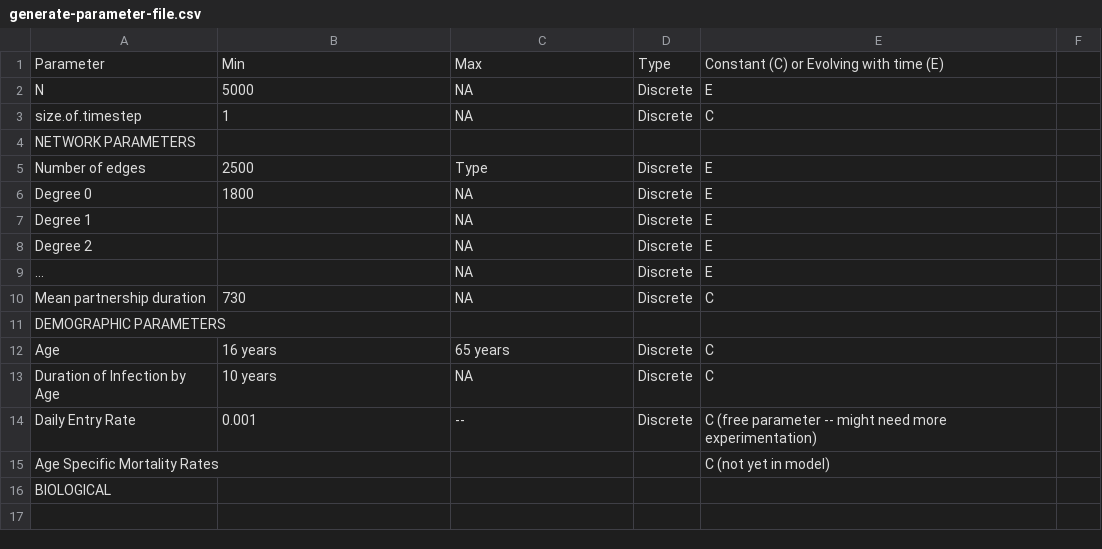
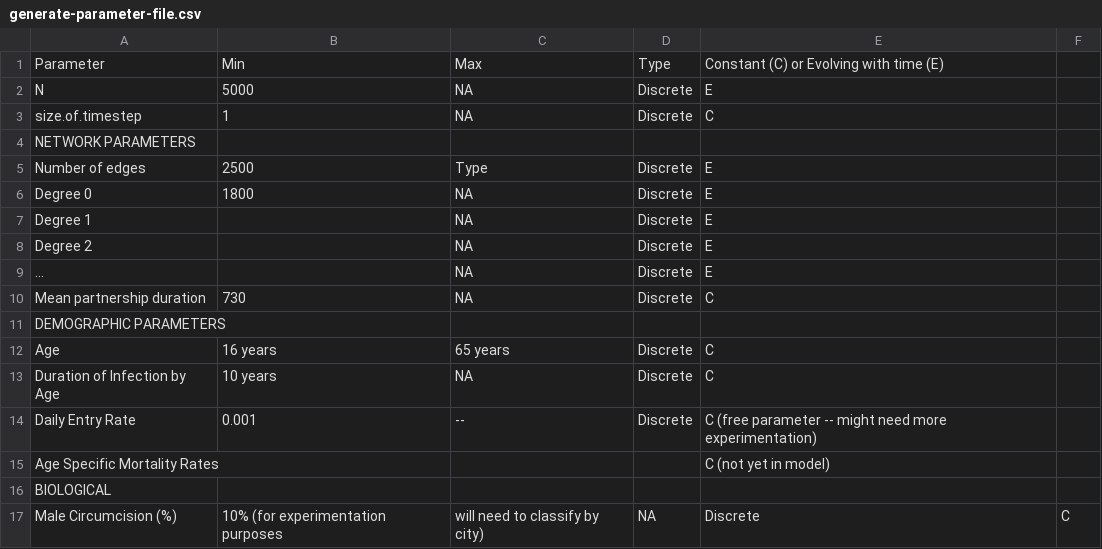
Before and after one commit to khanna7/BARS, a CSV file: transmission_model/r/generate-parameter-file.csv, drawn as a sheet.

Commit message:
Update generate-parameter-file.csv
circumcision rate

```diff
--- a/transmission_model/r/generate-parameter-file.csv
+++ b/transmission_model/r/generate-parameter-file.csv
@@ -16 +16,2 @@ Age Specific Mortality Rates, , , , C (not yet in model)
 BIOLOGICAL, , , ,
+Male Circumcision (%), 10% (for experimentation purposes, will need to classify by city), NA, Discrete, C
```
